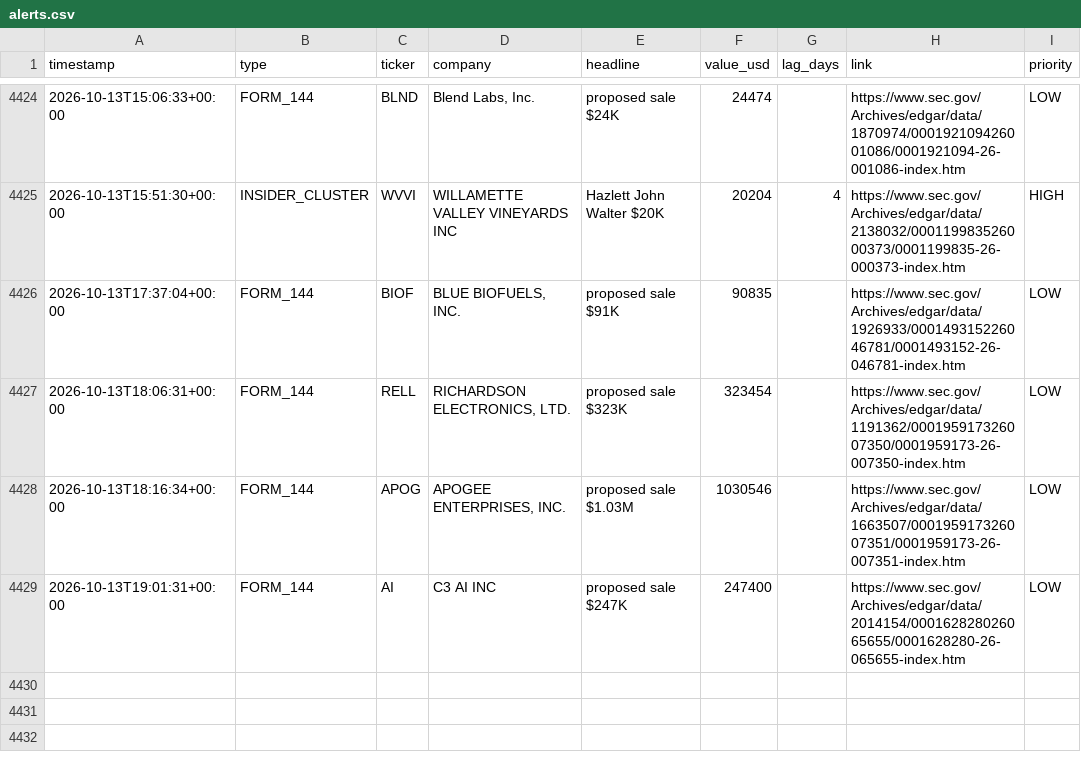
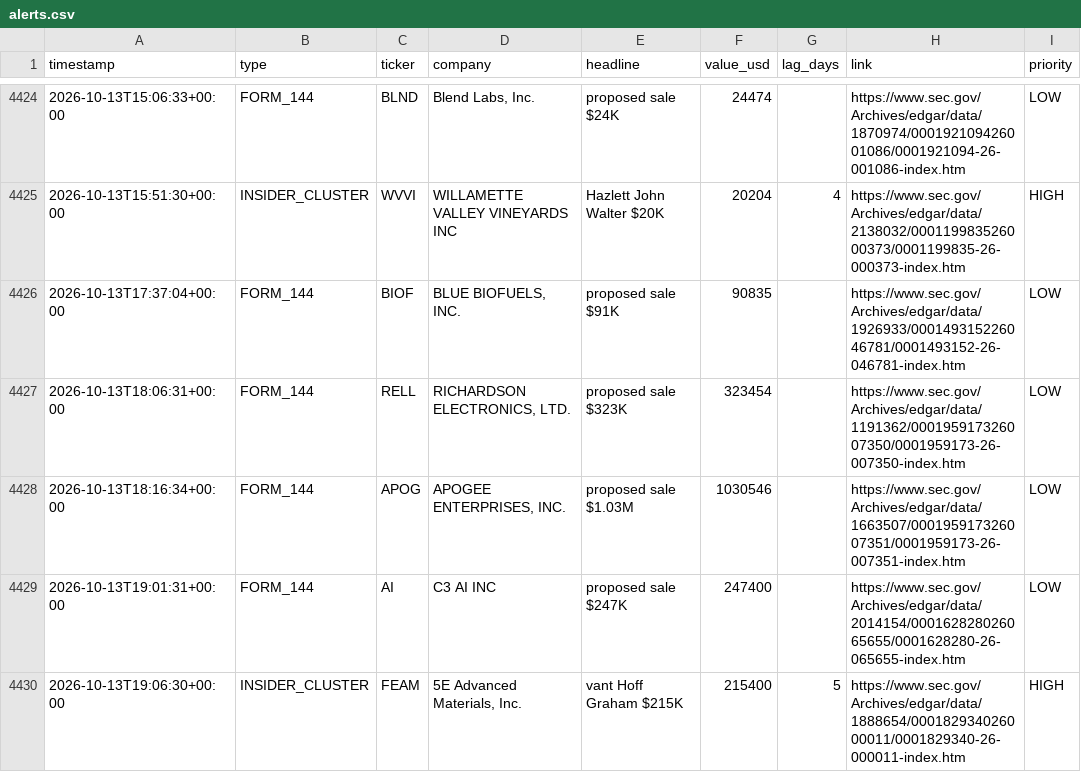
Before and after one commit to kiianwanted-byte/filings-monitor, a CSV file: data/alerts.csv, drawn as a sheet; only a part is shown, gaps mark what is left out.

```diff
--- a/data/alerts.csv
+++ b/data/alerts.csv
@@ -4429 +4429,2 @@ timestamp,type,ticker,company,headline,value_usd,lag_days,link,priority
 2026-10-13T19:01:31+00:00,FORM_144,AI,C3 AI INC,proposed sale $247K,247400,,https://www.sec.gov/Archives/edgar/data/2014154/000162828026065655/0001628280-26-065655-index.htm,LOW
+2026-10-13T19:06:30+00:00,INSIDER_CLUSTER,FEAM,"5E Advanced Materials, Inc.",vant Hoff Graham $215K,215400,5,https://www.sec.gov/Archives/edgar/data/1888654/000182934026000011/0001829340-26-000011-index.htm,HIGH
```
Also changed, not shown: data/buys.csv, 3 other files.
